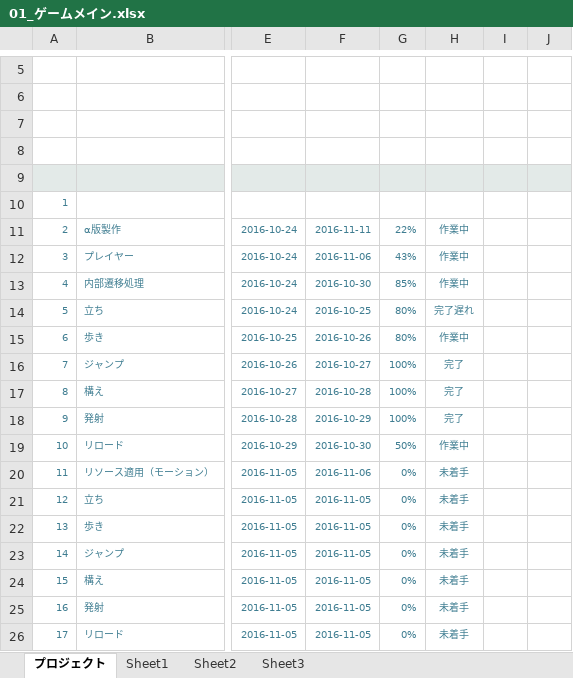
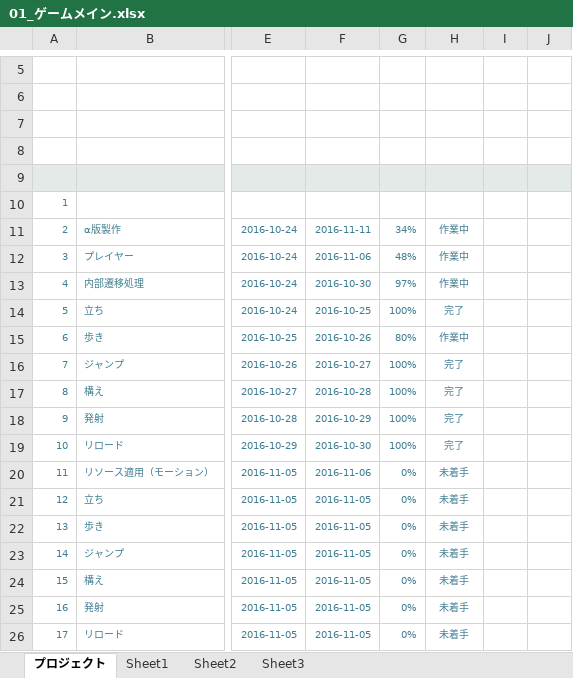
Before and after one commit to akiyoshi515/NoOvertime, an Excel workbook: GantExcel/未来創造展_ガントチャート/01_ゲームメイン.xlsx, sheet プロジェクト, drawn as a sheet; only a part is shown, gaps mark what is left out; values as stored, in another font and other column widths than the file's, no borders; charts and pictures and conditional formats not drawn; the diff covers the shown part only; the diff names each change by its address in the sheet, - before the commit and + after, or states it on an @@ line.

```diff
--- a/GantExcel/未来創造展_ガントチャート/01_ゲームメイン.xlsx (sheet プロジェクト)
+++ b/GantExcel/未来創造展_ガントチャート/01_ゲームメイン.xlsx (sheet プロジェクト)
-G11: 22%
+G11: 34%
-G12: 43%
+G12: 48%
-G13: 85%
+G13: 97%
-G14: 80%
+G14: 100%
-H14: 完了遅れ
+H14: 完了
-G19: 50%
+G19: 100%
-H19: 作業中
+H19: 完了
```
Also changed, not shown: 19 edited cells elsewhere in this sheet, charts or pictures.
